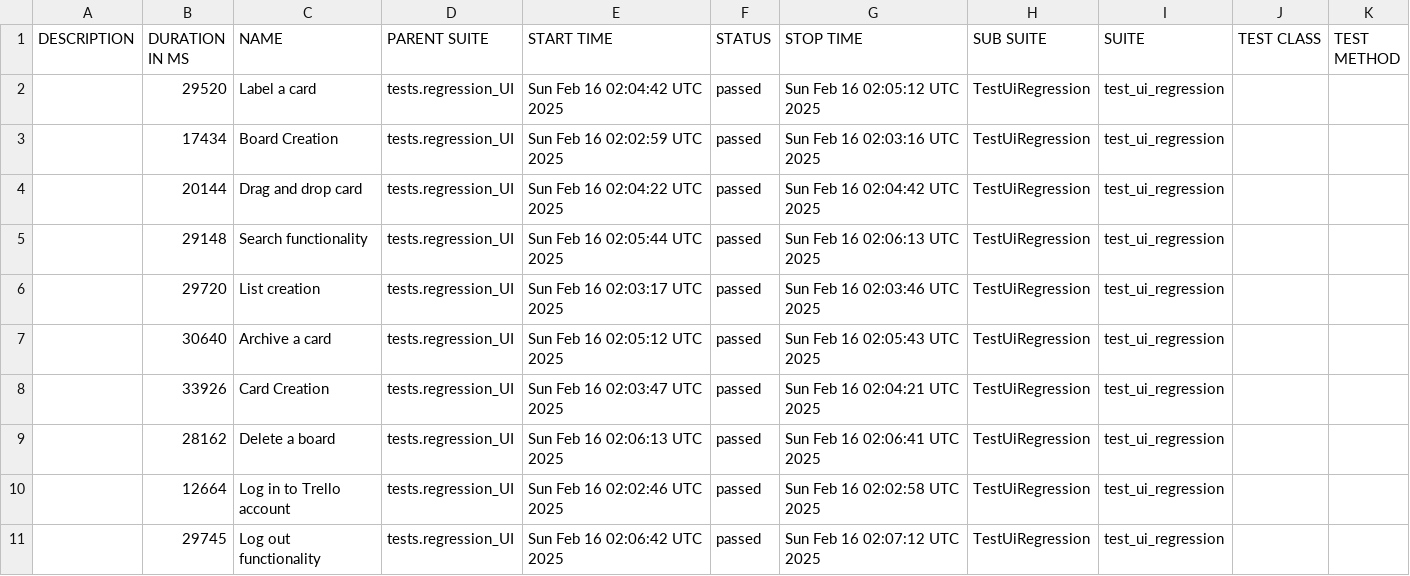
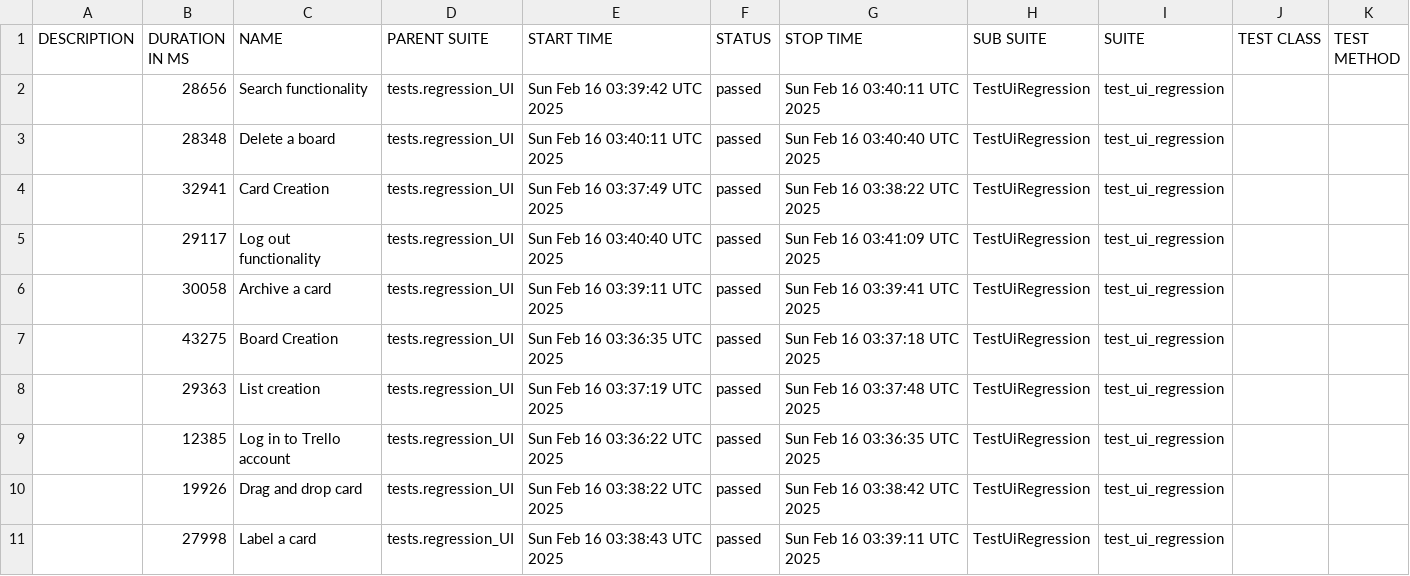
Before and after one commit to vkqapro/pythonPlaywright, a CSV file: data/suites.csv, drawn as a sheet.

```diff
--- a/data/suites.csv
+++ b/data/suites.csv
@@ -1,11 +1,11 @@
 "DESCRIPTION","DURATION IN MS","NAME","PARENT SUITE","START TIME","STATUS","STOP TIME","SUB SUITE","SUITE","TEST CLASS","TEST METHOD"
-"","29520","Label a card","tests.regression_UI","Sun Feb 16 02:04:42 UTC 2025","passed","Sun Feb 16 02:05:12 UTC 2025","TestUiRegression","test_ui_regression","",""
-"","17434","Board Creation","tests.regression_UI","Sun Feb 16 02:02:59 UTC 2025","passed","Sun Feb 16 02:03:16 UTC 2025","TestUiRegression","test_ui_regression","",""
-"","20144","Drag and drop card","tests.regression_UI","Sun Feb 16 02:04:22 UTC 2025","passed","Sun Feb 16 02:04:42 UTC 2025","TestUiRegression","test_ui_regression","",""
-"","29148","Search functionality","tests.regression_UI","Sun Feb 16 02:05:44 UTC 2025","passed","Sun Feb 16 02:06:13 UTC 2025","TestUiRegression","test_ui_regression","",""
-"","29720","List creation","tests.regression_UI","Sun Feb 16 02:03:17 UTC 2025","passed","Sun Feb 16 02:03:46 UTC 2025","TestUiRegression","test_ui_regression","",""
-"","30640","Archive a card","tests.regression_UI","Sun Feb 16 02:05:12 UTC 2025","passed","Sun Feb 16 02:05:43 UTC 2025","TestUiRegression","test_ui_regression","",""
-"","33926","Card Creation","tests.regression_UI","Sun Feb 16 02:03:47 UTC 2025","passed","Sun Feb 16 02:04:21 UTC 2025","TestUiRegression","test_ui_regression","",""
-"","28162","Delete a board","tests.regression_UI","Sun Feb 16 02:06:13 UTC 2025","passed","Sun Feb 16 02:06:41 UTC 2025","TestUiRegression","test_ui_regression","",""
-"","12664","Log in to Trello account","tests.regression_UI","Sun Feb 16 02:02:46 UTC 2025","passed","Sun Feb 16 02:02:58 UTC 2025","TestUiRegression","test_ui_regression","",""
-"","29745","Log out functionality","tests.regression_UI","Sun Feb 16 02:06:42 UTC 2025","passed","Sun Feb 16 02:07:12 UTC 2025","TestUiRegression","test_ui_regression","",""
+"","28656","Search functionality","tests.regression_UI","Sun Feb 16 03:39:42 UTC 2025","passed","Sun Feb 16 03:40:11 UTC 2025","TestUiRegression","test_ui_regression","",""
+"","28348","Delete a board","tests.regression_UI","Sun Feb 16 03:40:11 UTC 2025","passed","Sun Feb 16 03:40:40 UTC 2025","TestUiRegression","test_ui_regression","",""
+"","32941","Card Creation","tests.regression_UI","Sun Feb 16 03:37:49 UTC 2025","passed","Sun Feb 16 03:38:22 UTC 2025","TestUiRegression","test_ui_regression","",""
+"","29117","Log out functionality","tests.regression_UI","Sun Feb 16 03:40:40 UTC 2025","passed","Sun Feb 16 03:41:09 UTC 2025","TestUiRegression","test_ui_regression","",""
+"","30058","Archive a card","tests.regression_UI","Sun Feb 16 03:39:11 UTC 2025","passed","Sun Feb 16 03:39:41 UTC 2025","TestUiRegression","test_ui_regression","",""
+"","43275","Board Creation","tests.regression_UI","Sun Feb 16 03:36:35 UTC 2025","passed","Sun Feb 16 03:37:18 UTC 2025","TestUiRegression","test_ui_regression","",""
+"","29363","List creation","tests.regression_UI","Sun Feb 16 03:37:19 UTC 2025","passed","Sun Feb 16 03:37:48 UTC 2025","TestUiRegression","test_ui_regression","",""
+"","12385","Log in to Trello account","tests.regression_UI","Sun Feb 16 03:36:22 UTC 2025","passed","Sun Feb 16 03:36:35 UTC 2025","TestUiRegression","test_ui_regression","",""
+"","19926","Drag and drop card","tests.regression_UI","Sun Feb 16 03:38:22 UTC 2025","passed","Sun Feb 16 03:38:42 UTC 2025","TestUiRegression","test_ui_regression","",""
+"","27998","Label a card","tests.regression_UI","Sun Feb 16 03:38:43 UTC 2025","passed","Sun Feb 16 03:39:11 UTC 2025","TestUiRegression","test_ui_regression","",""
```
Also changed, not shown: 47 other files.
